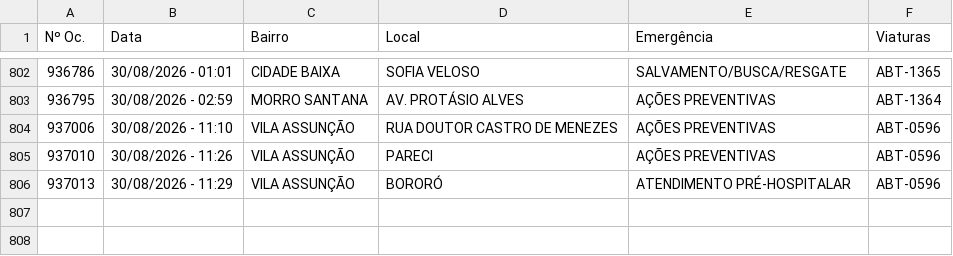
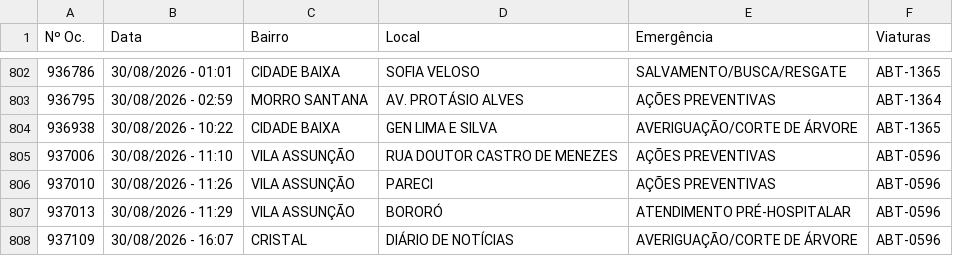
Before and after one commit to ciabm-1bbm/site, a CSV file: dados/PAINEL_MES_ATUAL.csv, drawn as a sheet; only a part is shown, gaps mark what is left out; the diff names each change by its address in the sheet, - before the commit and + after, or states it on an @@ line.

```diff
--- a/dados/PAINEL_MES_ATUAL.csv
+++ b/dados/PAINEL_MES_ATUAL.csv
+row 804: 936938 | 30/08/2026 - 10:22 | CIDADE BAIXA | GEN LIMA E SILVA | AVERIGUAÇÃO/CORTE DE ÁRVORE | ABT-1365
+row 808: 937109 | 30/08/2026 - 16:07 | CRISTAL | DIÁRIO DE NOTÍCIAS | AVERIGUAÇÃO/CORTE DE ÁRVORE | ABT-0596
```
